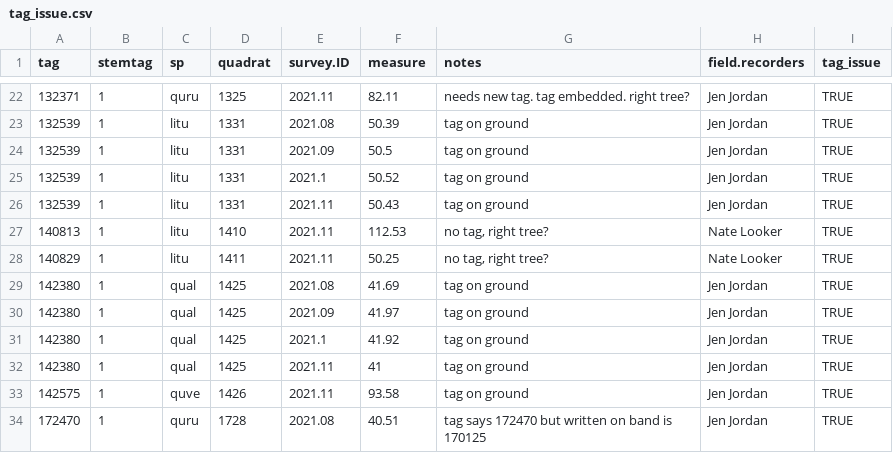
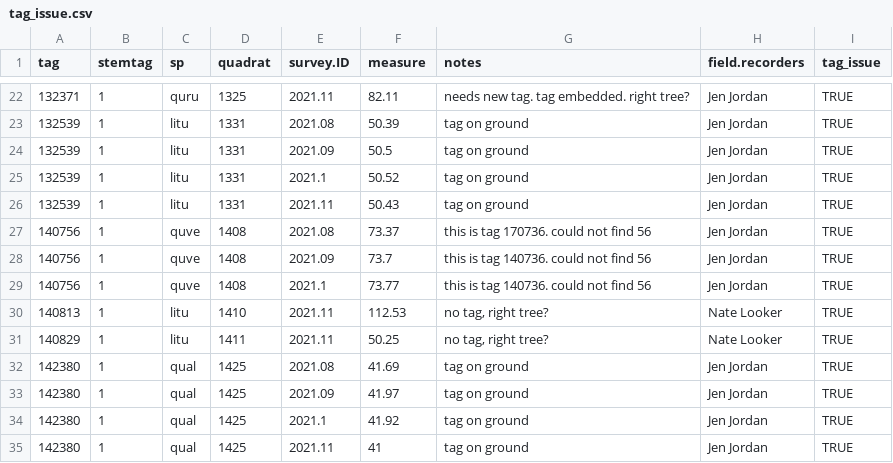
Before and after one commit to SCBI-ForestGEO/Dendrobands, a CSV file: resources/raw_data/2021/identifying_stems_with_issues/tag_issue.csv, drawn as a sheet; only a part is shown, gaps mark what is left out; the shorter side is filled out with more unchanged rows.

```diff
--- a/resources/raw_data/2021/identifying_stems_with_issues/tag_issue.csv
+++ b/resources/raw_data/2021/identifying_stems_with_issues/tag_issue.csv
@@ -26,2 +26,5 @@ tag,stemtag,sp,quadrat,survey.ID,measure,notes,field.recorders,tag_issue
 132539,1,litu,1331,2021.11,50.43,tag on ground,Jen Jordan,TRUE
+140756,1,quve,1408,2021.08,73.37,this is tag 170736. could not find 56,Jen Jordan,TRUE
+140756,1,quve,1408,2021.09,73.7,this is tag 140736. could not find 56,Jen Jordan,TRUE
+140756,1,quve,1408,2021.1,73.77,this is tag 140736. could not find 56,Jen Jordan,TRUE
 140813,1,litu,1410,2021.11,112.53,"no tag, right tree?",Nate Looker,TRUE
```
Also changed, not shown: resources/raw_data/2021/identifying_stems_with_issues/dead_marked_replace_any_issues.csv, resources/raw_data/2021/identifying_stems_with_issues/remainders.csv.
